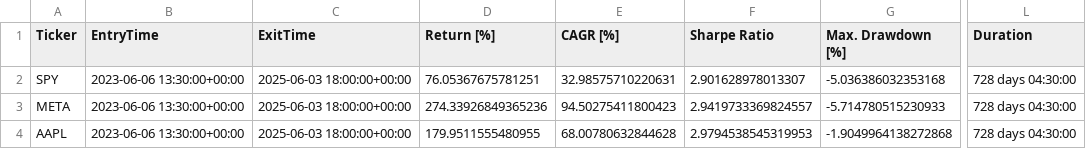
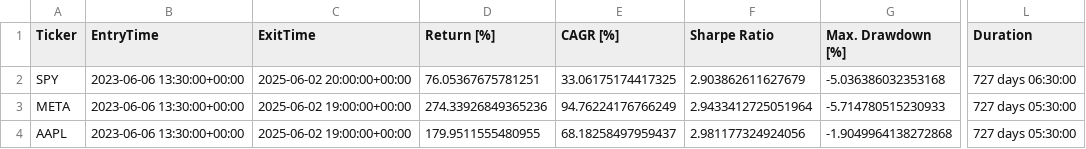
Before and after one commit to LinderCa/Notebooks_Trading, a CSV file: notebooks/data/backtesting/estadisticas.csv, drawn as a sheet; only a part is shown, gaps mark what is left out; the diff names each change by its address in the sheet, - before the commit and + after, or states it on an @@ line.

Commit message:
Update resultados del notebook

```diff
--- a/notebooks/data/backtesting/estadisticas.csv
+++ b/notebooks/data/backtesting/estadisticas.csv
-C2 (ExitTime): 2025-06-03 18:00:00+00:00
+C2 (ExitTime): 2025-06-02 20:00:00+00:00
-E2 (CAGR [%]): 32.98575710220631
+E2 (CAGR [%]): 33.06175174417325
-F2 (Sharpe Ratio): 2.901628978013307
+F2 (Sharpe Ratio): 2.903862611627679
-L2 (Duration): 728 days 04:30:00
+L2 (Duration): 727 days 06:30:00
-C3:C4 (ExitTime): 2025-06-03 18:00:00+00:00
+C3:C4 (ExitTime): 2025-06-02 19:00:00+00:00
-E3 (CAGR [%]): 94.50275411800423
+E3 (CAGR [%]): 94.76224176766249
-F3 (Sharpe Ratio): 2.9419733369824557
+F3 (Sharpe Ratio): 2.9433412725051964
-L3:L4 (Duration): 728 days 04:30:00
+L3:L4 (Duration): 727 days 05:30:00
-E4 (CAGR [%]): 68.00780632844628
+E4 (CAGR [%]): 68.18258497959437
-F4 (Sharpe Ratio): 2.9794538545319953
+F4 (Sharpe Ratio): 2.981177324924056
```
Also changed, not shown: 1 other file.
